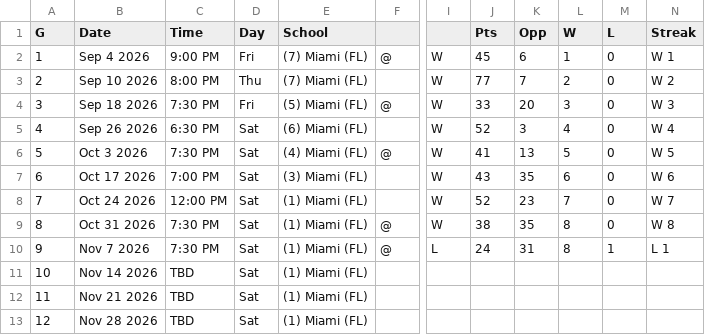
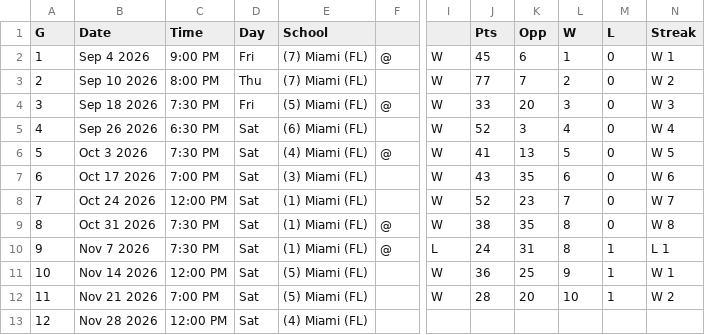
Before and after one commit to tlee753/cfb-selection, a CSV file: data/miami-fl.csv, drawn as a sheet; only a part is shown, gaps mark what is left out; the diff names each change by its address in the sheet, - before the commit and + after, or states it on an @@ line.

```diff
--- a/data/miami-fl.csv
+++ b/data/miami-fl.csv
-C11 (Time): TBD
+C11 (Time): 12:00 PM
-E11:E12 (School): (1) Miami (FL)
+E11:E12 (School): (5) Miami (FL)
-I11:I12: (empty)
+I11:I12: W
-J11 (Pts): (empty)
+J11 (Pts): 36
-K11 (Opp): (empty)
+K11 (Opp): 25
-L11 (W): (empty)
+L11 (W): 9
-M11:M12 (L): (empty)
+M11:M12 (L): 1
-N11 (Streak): (empty)
+N11 (Streak): W 1
-C12 (Time): TBD
+C12 (Time): 7:00 PM
-J12 (Pts): (empty)
+J12 (Pts): 28
-K12 (Opp): (empty)
+K12 (Opp): 20
-L12 (W): (empty)
+L12 (W): 10
-N12 (Streak): (empty)
+N12 (Streak): W 2
-C13 (Time): TBD
+C13 (Time): 12:00 PM
-E13 (School): (1) Miami (FL)
+E13 (School): (4) Miami (FL)
```
Also changed, not shown: data/ap.csv, data/boise-state.csv, 41 other files.
